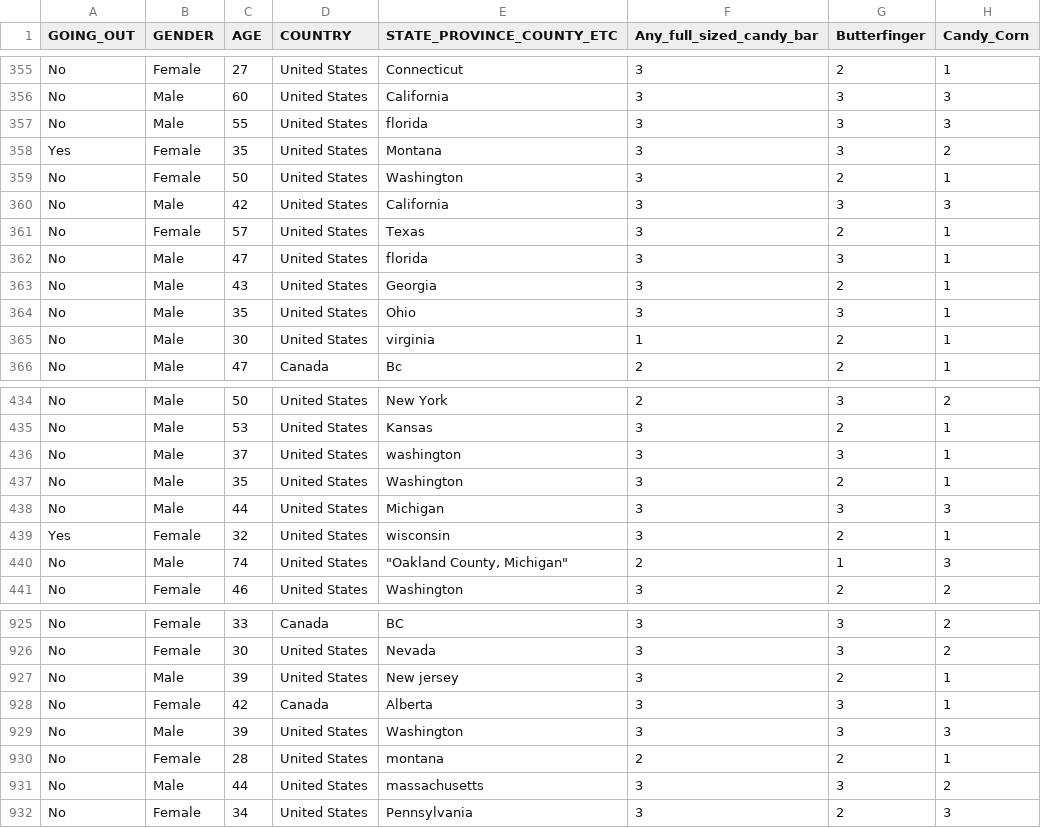
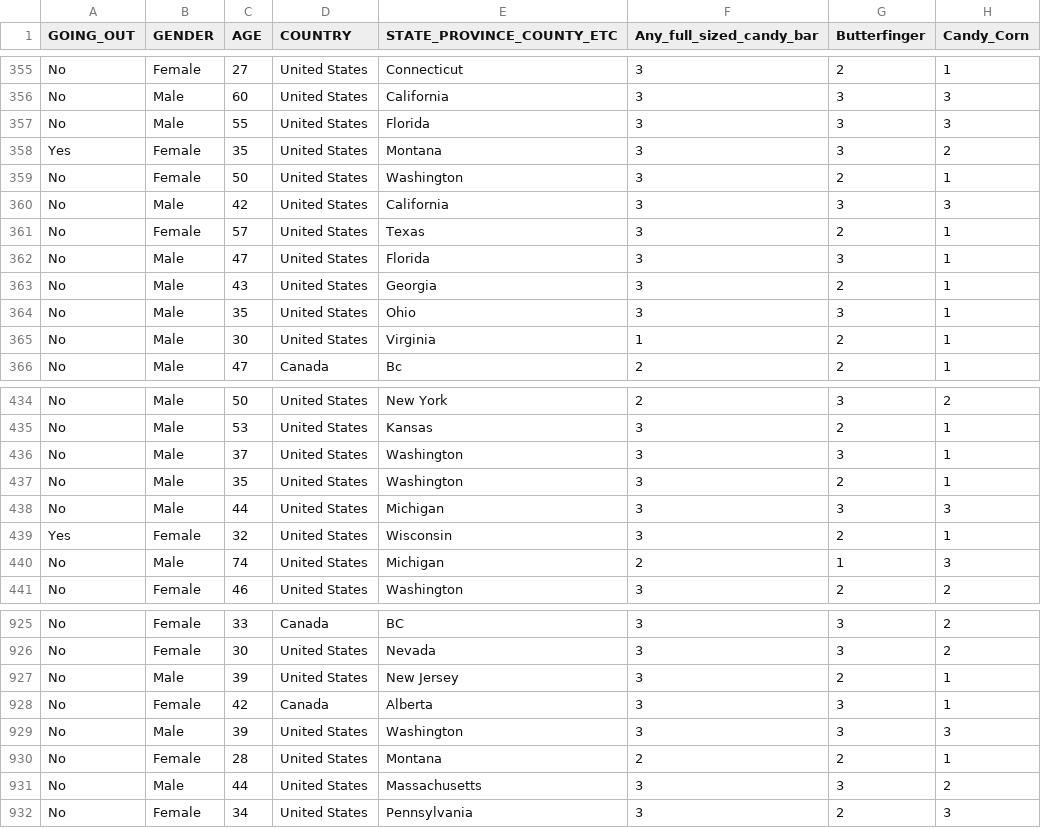
Before and after one commit to jonjiang1/P5, a CSV file: candy.csv, drawn as a sheet; only a part is shown, gaps mark what is left out; the diff covers the shown part only; the diff names each change by its address in the sheet, - before the commit and + after, or states it on an @@ line.

```diff
--- a/candy.csv
+++ b/candy.csv
-E357 (STATE_PROVINCE_COUNTY_ETC): florida
+E357 (STATE_PROVINCE_COUNTY_ETC): Florida
-E362 (STATE_PROVINCE_COUNTY_ETC): florida
+E362 (STATE_PROVINCE_COUNTY_ETC): Florida
-E365 (STATE_PROVINCE_COUNTY_ETC): virginia
+E365 (STATE_PROVINCE_COUNTY_ETC): Virginia
-E436 (STATE_PROVINCE_COUNTY_ETC): washington
+E436 (STATE_PROVINCE_COUNTY_ETC): Washington
-E439 (STATE_PROVINCE_COUNTY_ETC): wisconsin
+E439 (STATE_PROVINCE_COUNTY_ETC): Wisconsin
-E440 (STATE_PROVINCE_COUNTY_ETC): "Oakland County, Michigan"
+E440 (STATE_PROVINCE_COUNTY_ETC): Michigan
-E927 (STATE_PROVINCE_COUNTY_ETC): New jersey
+E927 (STATE_PROVINCE_COUNTY_ETC): New Jersey
-E930 (STATE_PROVINCE_COUNTY_ETC): montana
+E930 (STATE_PROVINCE_COUNTY_ETC): Montana
-E931 (STATE_PROVINCE_COUNTY_ETC): massachusetts
+E931 (STATE_PROVINCE_COUNTY_ETC): Massachusetts
```
Also changed, not shown: 88 edited cells elsewhere in this file, 4 other files.
